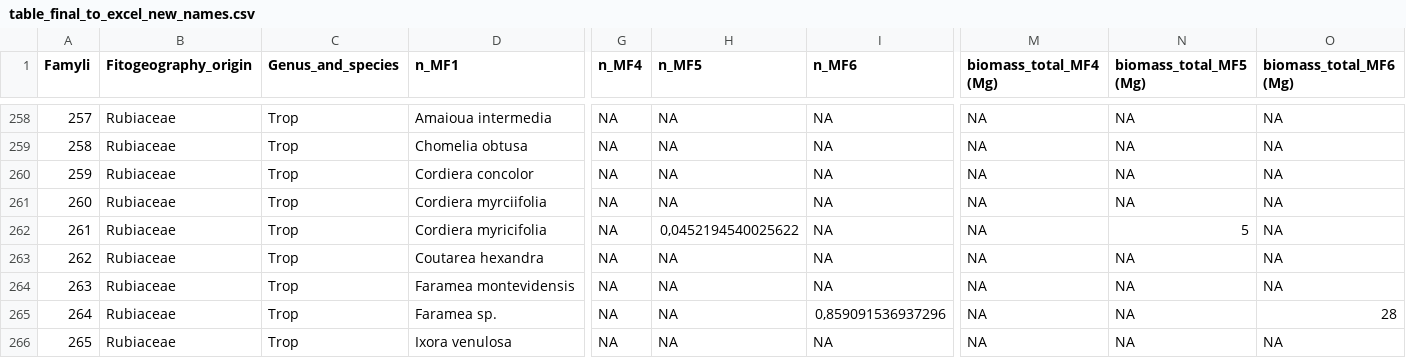
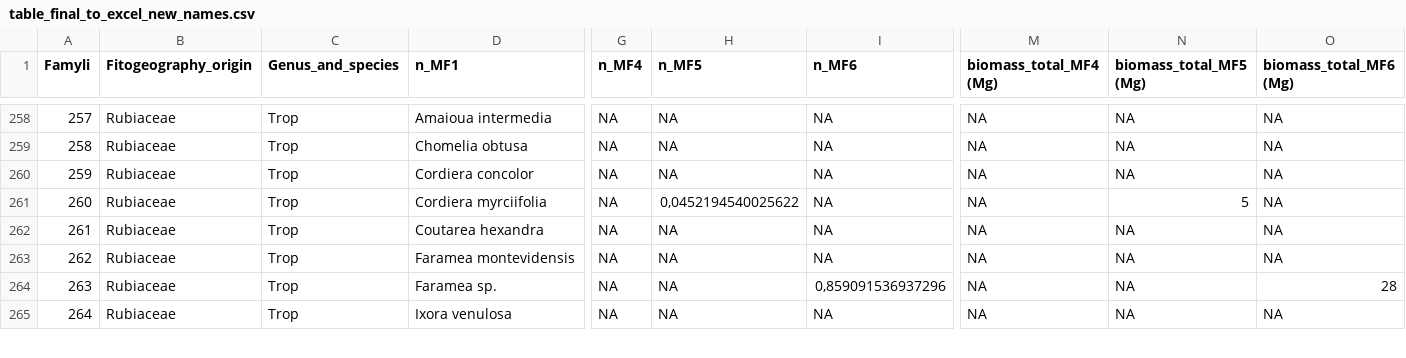
Before and after one commit to PedrMartins/mixed_forest_biomass, a CSV file: table_final_to_excel_new_names.csv, drawn as a sheet; only a part is shown, gaps mark what is left out; removed rows and columns are numbered as before the commit, all else as after; rows hold the shown columns only; the diff names each change by its address in the sheet, - before the commit and + after, or states it on an @@ line.

```diff
--- a/table_final_to_excel_new_names.csv
+++ b/table_final_to_excel_new_names.csv
-H261 (n_MF5): NA
+H261 (n_MF5): 0,0452194540025622
-N261 (biomass_total_MF5 (Mg)): NA
+N261 (biomass_total_MF5 (Mg)): 5
-row 262: 261 | Rubiaceae | Trop | Cordiera myricifolia | NA | 0,0452194540025622 | NA | NA | 5 | NA
@@ column A (Famyli) renumbered from row 262 down @@
```
Also changed, not shown: new_names.csv, 2 other files.
